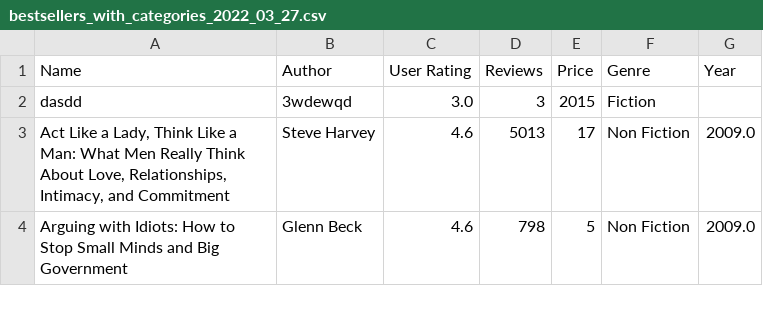
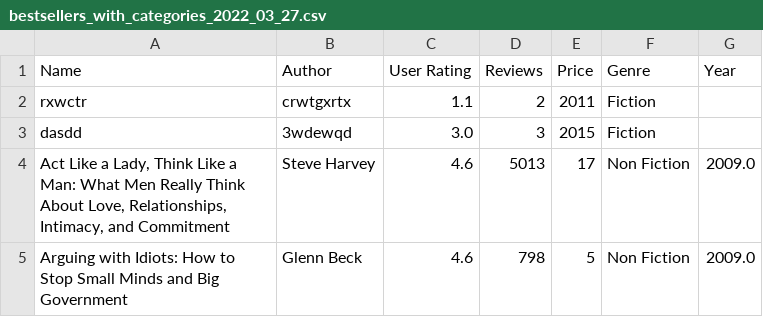
Before and after one commit to AjanSs/PythonAdvanced, a CSV file: Module 19/bestsellers_with_categories_2022_03_27.csv, drawn as a sheet; only a part is shown; the diff names each change by its address in the sheet, - before the commit and + after, or states it on an @@ line.

```diff
--- a/Module 19/bestsellers_with_categories_2022_03_27.csv
+++ b/Module 19/bestsellers_with_categories_2022_03_27.csv
+row 2: rxwctr | crwtgxrtx | 1.1 | 2 | 2011 | Fiction
```
Also changed, not shown: 1 other file.
